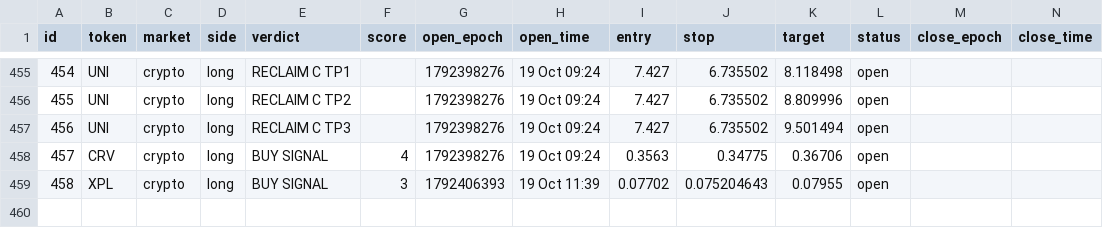
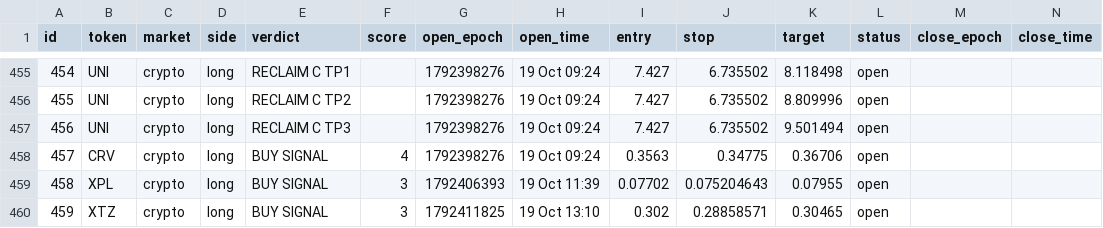
Before and after one commit to 4MonkeyAlertZone/Scanner, a CSV file: paper_trades.csv, drawn as a sheet; only a part is shown, gaps mark what is left out; rows hold the shown columns only; the diff names each change by its address in the sheet, - before the commit and + after, or states it on an @@ line.

```diff
--- a/paper_trades.csv
+++ b/paper_trades.csv
+row 460: 459 | XTZ | crypto | long | BUY SIGNAL | 3 | 1792411825 | 19 Oct 13:10 | 0.302 | 0.28858571 | 0.30465 | open
```
Also changed, not shown: signals.csv.
